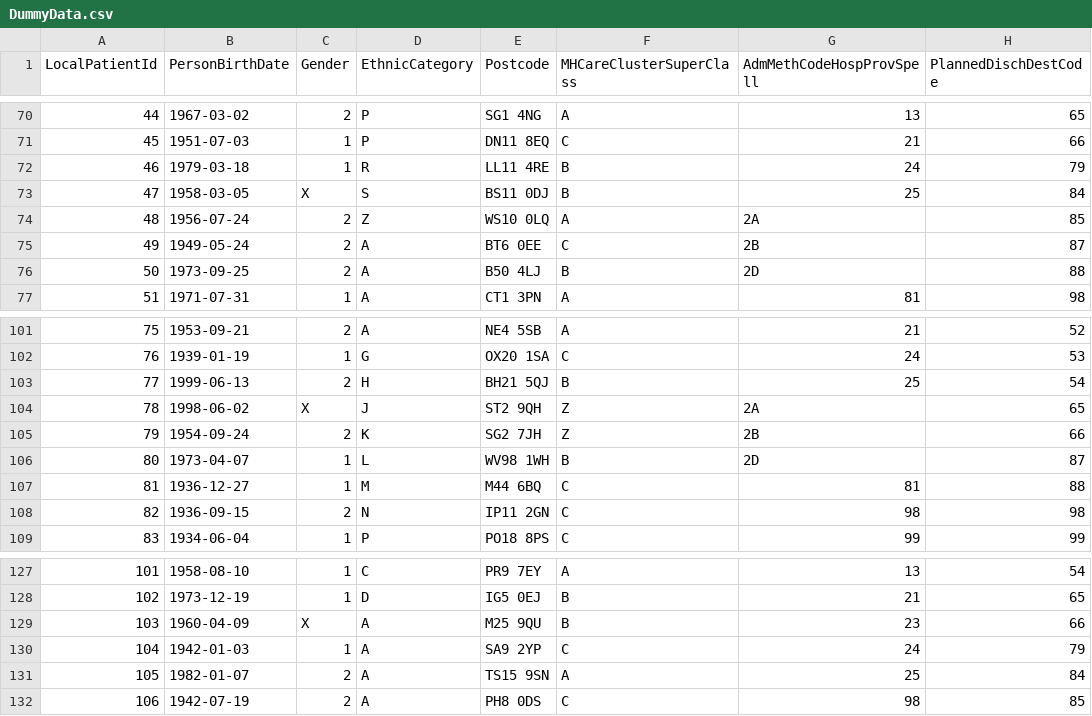
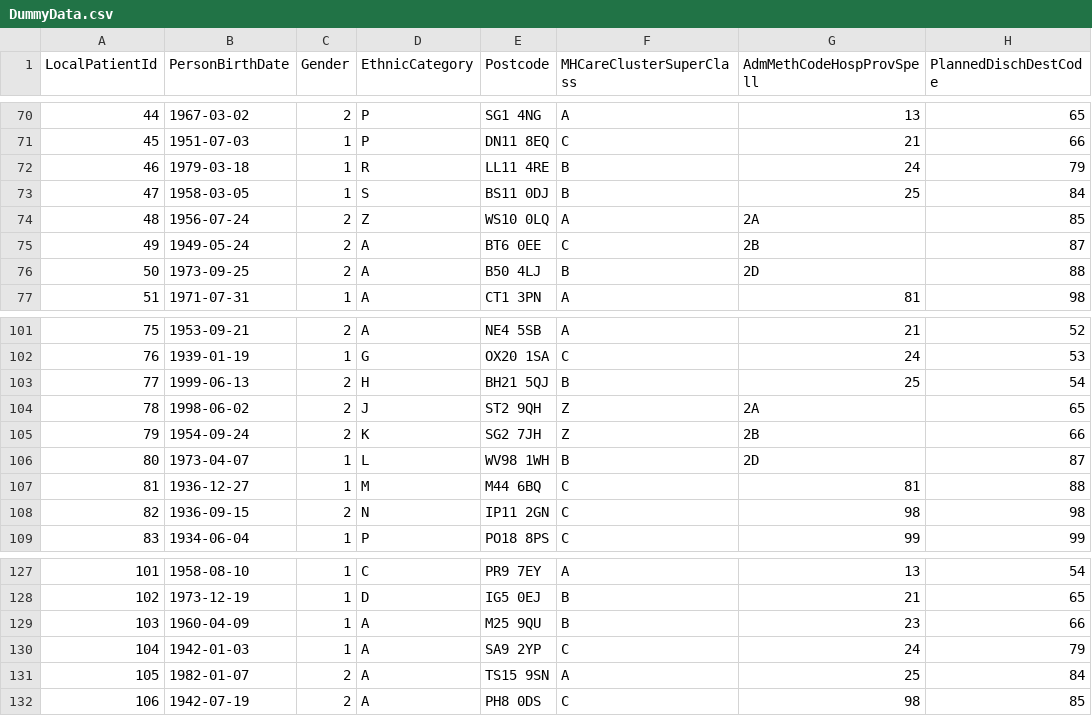
Before and after one commit to krisjb/MHDataLearn, a CSV file: Data/DummyData.csv, drawn as a sheet; only a part is shown, gaps mark what is left out; the diff names each change by its address in the sheet, - before the commit and + after, or states it on an @@ line.

Commit message:
Update DummyData.csv

```diff
--- a/Data/DummyData.csv
+++ b/Data/DummyData.csv
-C73 (Gender): X
+C73 (Gender): 1
-C104 (Gender): X
+C104 (Gender): 2
-C129 (Gender): X
+C129 (Gender): 1
```
